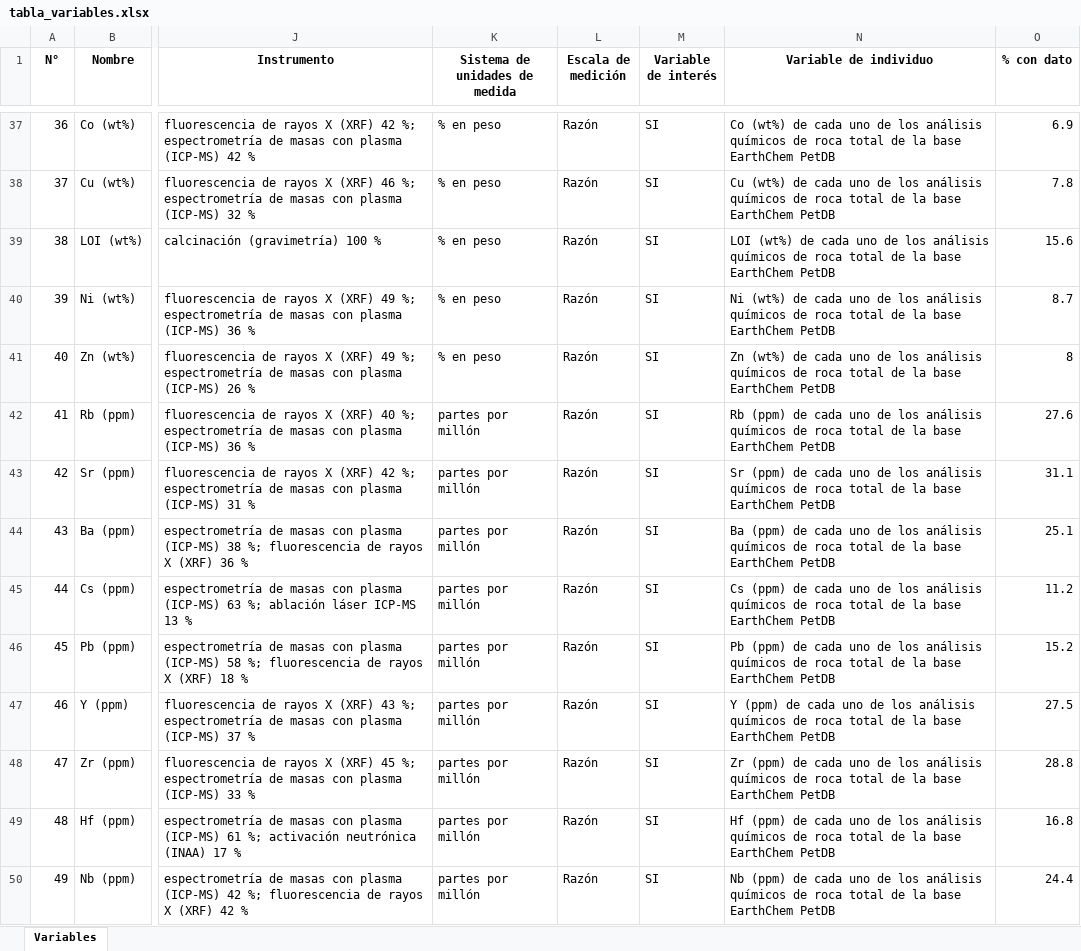
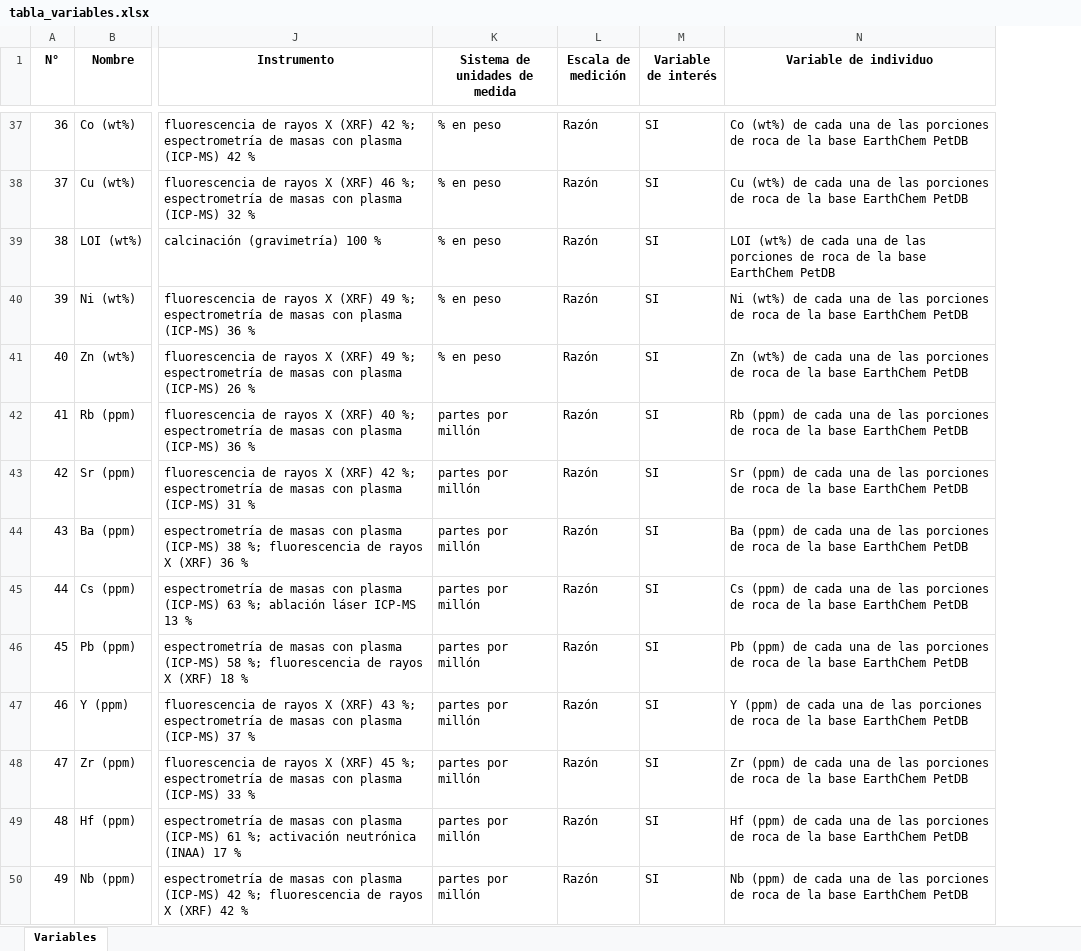
Before and after one commit to crisrumiguano-art/geoquimica-earthchem-ml, an Excel workbook: data/tabla_variables.xlsx, sheet Variables, drawn as a sheet; only a part is shown, gaps mark what is left out; values as stored, in another font and other column widths than the file's, no borders; the diff covers the shown part only; the diff names each change by its address in the sheet, - before the commit and + after, or states it on an @@ line.

```diff
--- a/data/tabla_variables.xlsx (sheet Variables)
+++ b/data/tabla_variables.xlsx (sheet Variables)
-column O (% con dato), rows 37-50: 6.9 | 7.8 | 15.6 | 8.7 | 8 | 27.6 | 31.1 | 25.1 | 11.2 | 15.2 | 27.5 | 28.8 | 16.8 | 24.4
-N37 (Variable de individuo): …de cada uno de los análisis químicos de roca total de la…
+N37 (Variable de individuo): …de cada una de las porciones de roca de la…
-N38 (Variable de individuo): …de cada uno de los análisis químicos de roca total de la…
+N38 (Variable de individuo): …de cada una de las porciones de roca de la…
-N39 (Variable de individuo): …de cada uno de los análisis químicos de roca total de la…
+N39 (Variable de individuo): …de cada una de las porciones de roca de la…
-N40 (Variable de individuo): …de cada uno de los análisis químicos de roca total de la…
+N40 (Variable de individuo): …de cada una de las porciones de roca de la…
-N41 (Variable de individuo): …de cada uno de los análisis químicos de roca total de la…
+N41 (Variable de individuo): …de cada una de las porciones de roca de la…
-N42 (Variable de individuo): …de cada uno de los análisis químicos de roca total de la…
+N42 (Variable de individuo): …de cada una de las porciones de roca de la…
-N43 (Variable de individuo): …de cada uno de los análisis químicos de roca total de la…
+N43 (Variable de individuo): …de cada una de las porciones de roca de la…
-N44 (Variable de individuo): …de cada uno de los análisis químicos de roca total de la…
+N44 (Variable de individuo): …de cada una de las porciones de roca de la…
-N45 (Variable de individuo): …de cada uno de los análisis químicos de roca total de la…
+N45 (Variable de individuo): …de cada una de las porciones de roca de la…
-N46 (Variable de individuo): …de cada uno de los análisis químicos de roca total de la…
+N46 (Variable de individuo): …de cada una de las porciones de roca de la…
-N47 (Variable de individuo): …de cada uno de los análisis químicos de roca total de la…
+N47 (Variable de individuo): …de cada una de las porciones de roca de la…
-N48 (Variable de individuo): …de cada uno de los análisis químicos de roca total de la…
+N48 (Variable de individuo): …de cada una de las porciones de roca de la…
-N49 (Variable de individuo): …de cada uno de los análisis químicos de roca total de la…
+N49 (Variable de individuo): …de cada una de las porciones de roca de la…
-N50 (Variable de individuo): …de cada uno de los análisis químicos de roca total de la…
+N50 (Variable de individuo): …de cada una de las porciones de roca de la…
```
Also changed, not shown: 87 edited cells elsewhere in this sheet, 8 other files.
